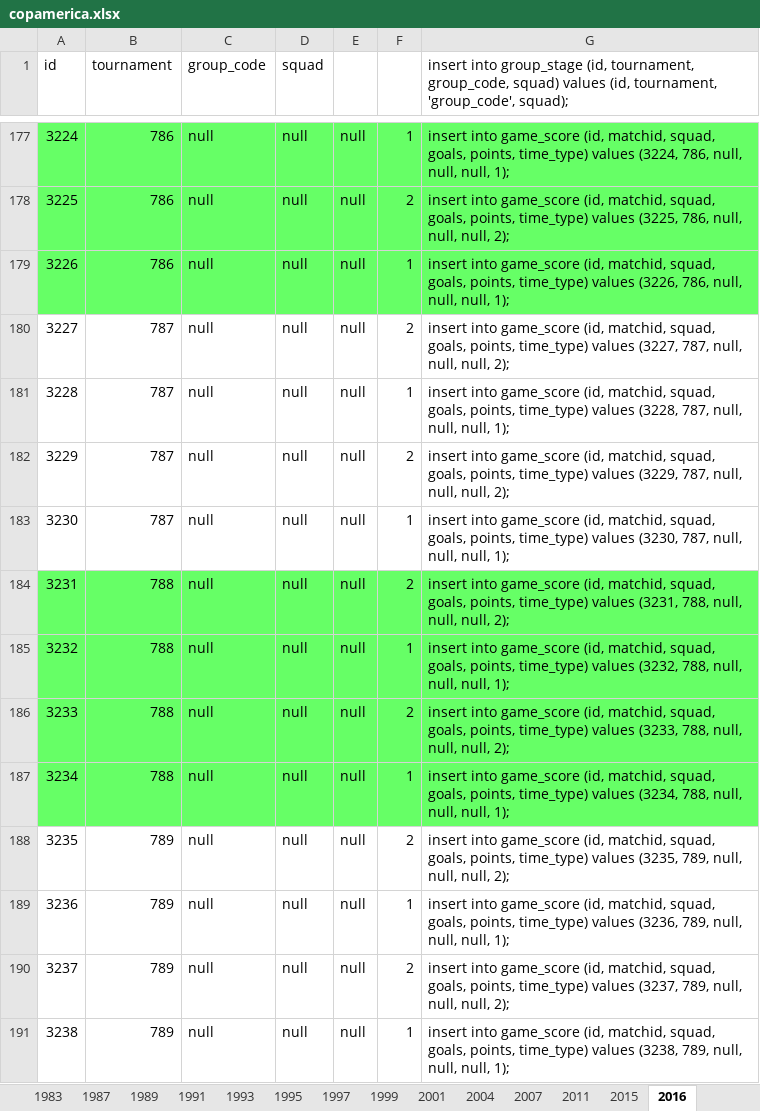
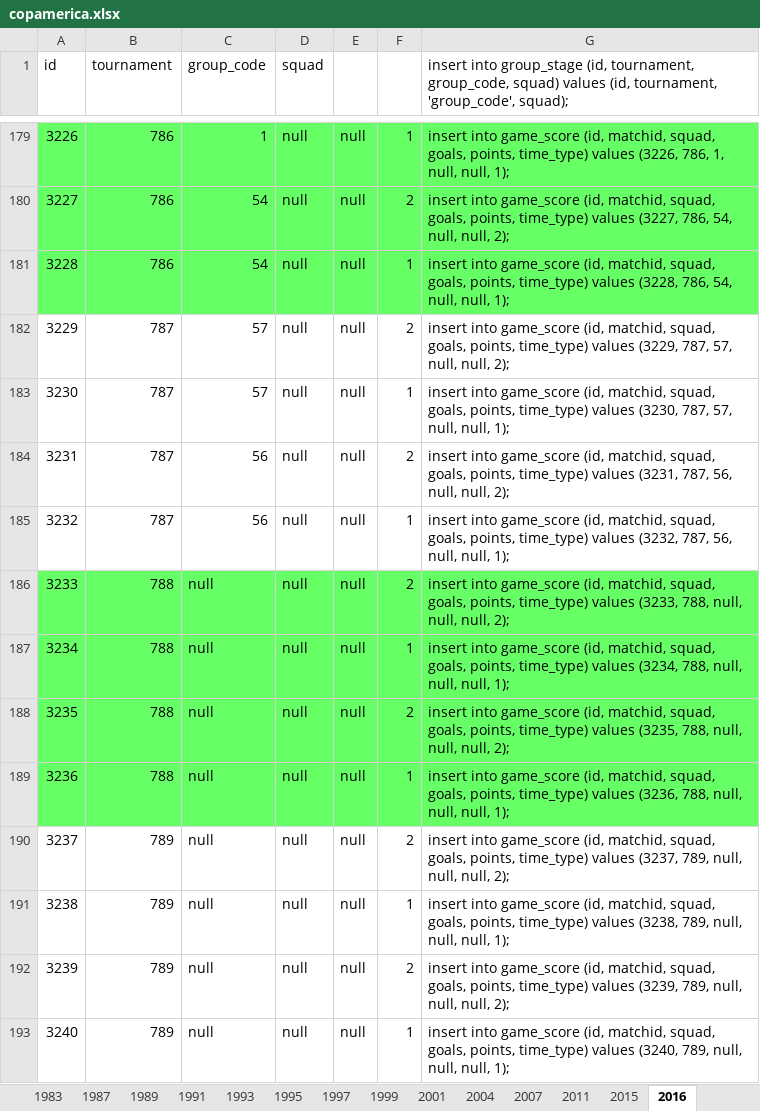
Before and after one commit to ezracode/area1650, an Excel workbook: Scripts/copaamerica/copamerica.xlsx, sheet 2016, drawn as a sheet; only a part is shown, gaps mark what is left out; values as stored, in another font and other column widths than the file's, no borders; removed rows and columns are numbered as before the commit, all else as after; the diff covers the shown part only; the diff names each change by its address in the sheet, - before the commit and + after, or states it on an @@ line.

```diff
--- a/Scripts/copaamerica/copamerica.xlsx (sheet 2016)
+++ b/Scripts/copaamerica/copamerica.xlsx (sheet 2016)
@@ column A (id) renumbered between rows 170 and 185 @@
-C179 (group_code): null
+C179 (group_code): 1
-G179: …time_type) values (3224, 786, null, null, null,…
+G179: …time_type) values (3226, 786, 1, null, null,…
-C180:C181 (group_code): null
+C180:C181 (group_code): 54
-G180: …time_type) values (3225, 786, null, null, null,…
+G180: …time_type) values (3227, 786, 54, null, null,…
-G181: …time_type) values (3226, 786, null, null, null,…
+G181: …time_type) values (3228, 786, 54, null, null,…
-C182:C183 (group_code): null
+C182:C183 (group_code): 57
-G182: …time_type) values (3227, 787, null, null, null,…
+G182: …time_type) values (3229, 787, 57, null, null,…
-G183: …time_type) values (3228, 787, null, null, null,…
+G183: …time_type) values (3230, 787, 57, null, null,…
-C184:C185 (group_code): null
+C184:C185 (group_code): 56
-G184: …time_type) values (3229, 787, null, null, null,…
+G184: …time_type) values (3231, 787, 56, null, null,…
-G185: …time_type) values (3230, 787, null, null, null,…
+G185: …time_type) values (3232, 787, 56, null, null,…
-row 184: 3231 | 788 | null | null | null | 2 | insert into game_score (id, matchid, squad, goals, points, time_type) values (3231, 788, null, null, null, 2);
-row 185: 3232 | 788 | null | null | null | 1 | insert into game_score (id, matchid, squad, goals, points, time_type) values (3232, 788, null, null, null, 1);
-A188:G189 fill: none
+A188:G189 fill: #66FF66
-B188:B189 (tournament): 789
+B188:B189 (tournament): 788
-G188: …values (3235, 789, null, null,…
+G188: …values (3235, 788, null, null,…
-G189: …values (3236, 789, null, null,…
+G189: …values (3236, 788, null, null,…
+row 192: 3239 | 789 | null | null | null | 2 | insert into game_score (id, matchid, squad, goals, points, time_type) values (3239, 789, null, null, null, 2);
+row 193: 3240 | 789 | null | null | null | 1 | insert into game_score (id, matchid, squad, goals, points, time_type) values (3240, 789, null, null, null, 1);
```
Also changed, not shown: 2 added rows and 38 edited cells elsewhere in this sheet, formulas that keep their value, Scripts/eurocopa/eurocopa.xlsx, 1 other file.
